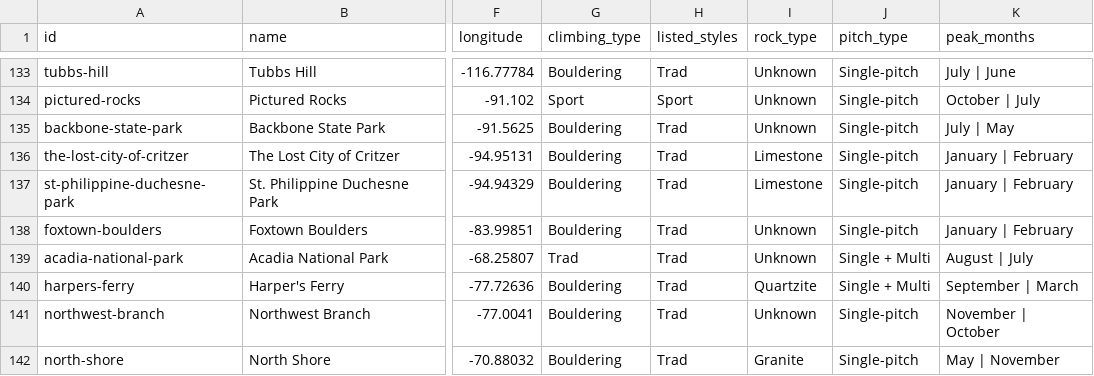
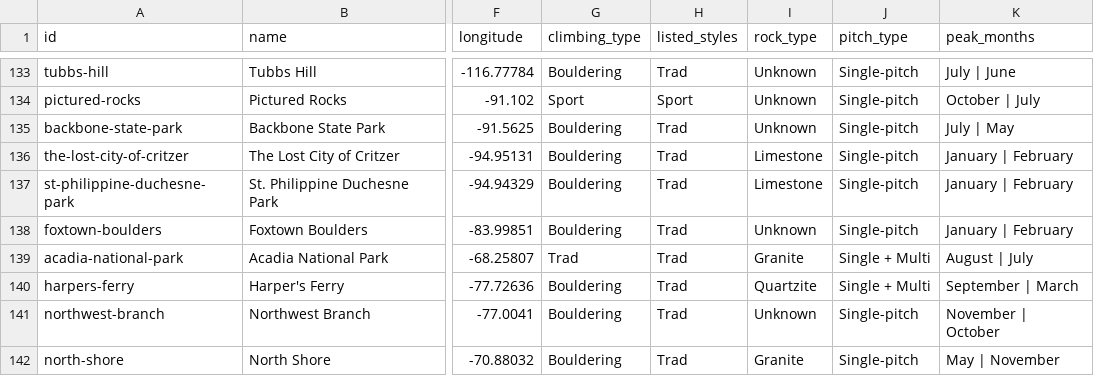
Before and after one commit to jomoto/climb, a CSV file: where2climb/destinations.csv, drawn as a sheet; only a part is shown, gaps mark what is left out; the diff names each change by its address in the sheet, - before the commit and + after, or states it on an @@ line.

Commit message:
Add blunt TLDRs for climbing destinations

```diff
--- a/where2climb/destinations.csv
+++ b/where2climb/destinations.csv
-I139 (rock_type): Unknown
+I139 (rock_type): Granite
```
Also changed, not shown: 7 other files.
